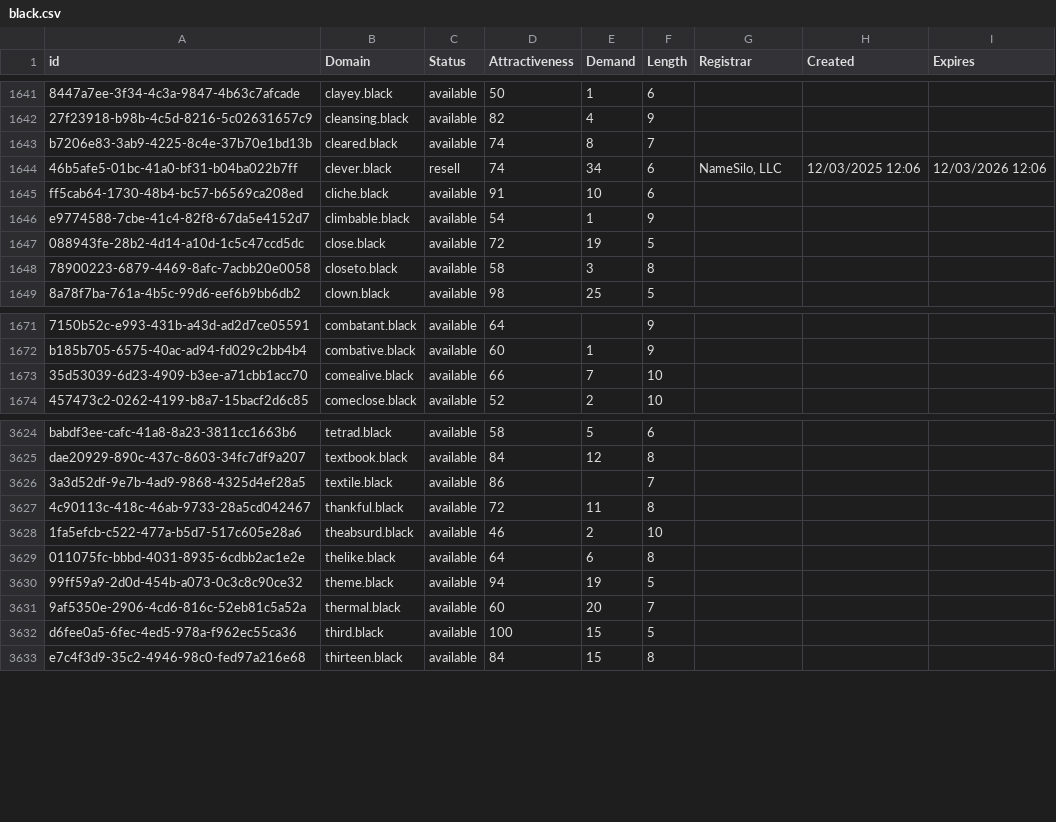
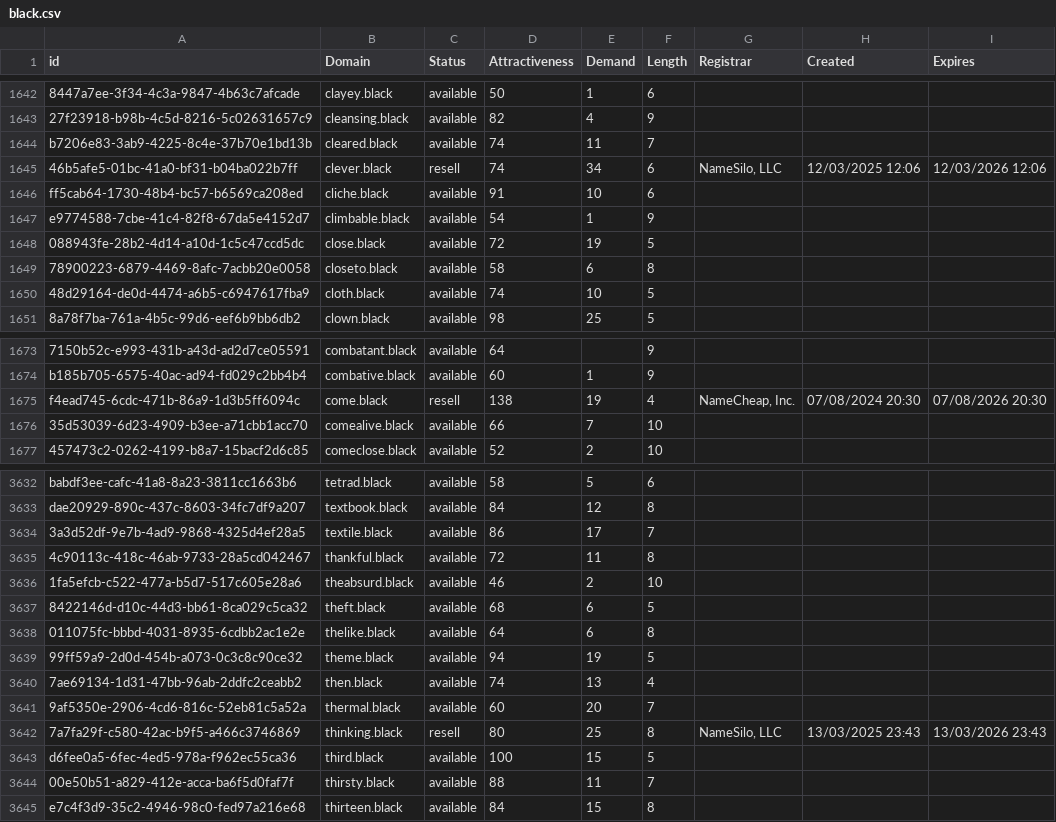
Before and after one commit to UniqueDomains/black-oneword-domains, a CSV file: black.csv, drawn as a sheet; only a part is shown, gaps mark what is left out; addresses are those after the commit; the diff covers the shown part only; the diff names each change by its address in the sheet, - before the commit and + after, or states it on an @@ line.

```diff
--- a/black.csv
+++ b/black.csv
-E1644 (Demand): 8
+E1644 (Demand): 11
-E1649 (Demand): 3
+E1649 (Demand): 6
+row 1650: 48d29164-de0d-4474-a6b5-c6947617fba9 | cloth.black | available | 74 | 10 | 5
+row 1675: f4ead745-6cdc-471b-86a9-1d3b5ff6094c | come.black | resell | 138 | 19 | 4 | NameCheap, Inc. | 07/08/2024 20:30 | 07/08/2026 20:30
-E3634 (Demand): (empty)
+E3634 (Demand): 17
+row 3637: 8422146d-d10c-44d3-bb61-8ca029c5ca32 | theft.black | available | 68 | 6 | 5
+row 3640: 7ae69134-1d31-47bb-96ab-2ddfc2ceabb2 | then.black | available | 74 | 13 | 4
+row 3642: 7a7fa29f-c580-42ac-b9f5-a466c3746869 | thinking.black | resell | 80 | 25 | 8 | NameSilo, LLC | 13/03/2025 23:43 | 13/03/2026 23:43
+row 3644: 00e50b51-a829-412e-acca-ba6f5d0faf7f | thirsty.black | available | 88 | 11 | 7
```
Also changed, not shown: 23 added rows and 16 edited cells elsewhere in this file, 2 other files.
